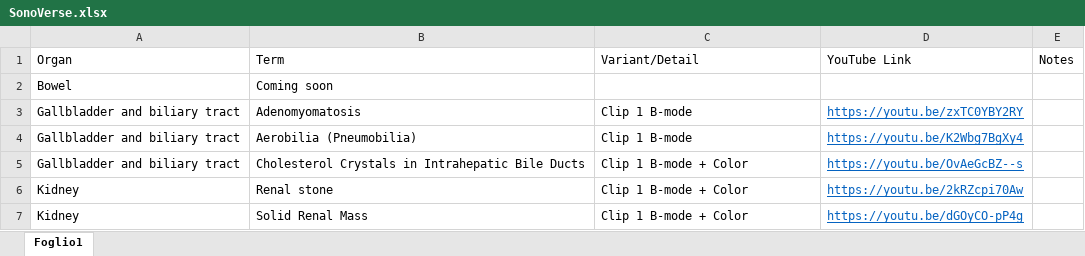
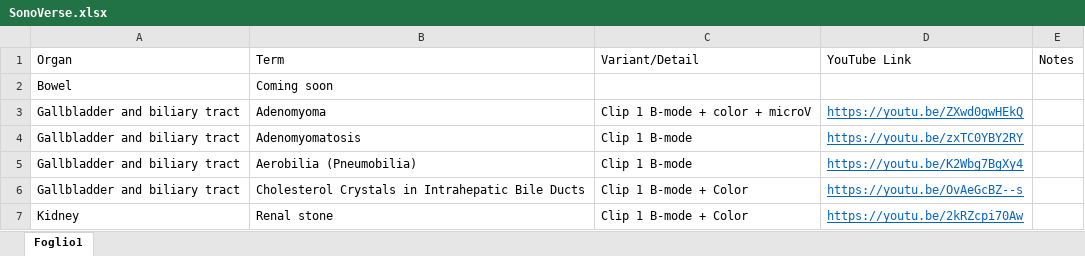
Before and after one commit to mattiaparatore/SonoVerse-vug, an Excel workbook: SonoVerse.xlsx, sheet Foglio1, drawn as a sheet; only a part is shown; the shorter side is filled out with more unchanged rows; values as stored, in another font and other column widths than the file's, no borders; the diff names each change by its address in the sheet, - before the commit and + after, or states it on an @@ line.

Commit message:
Aggiorna Excel e HTML

```diff
--- a/SonoVerse.xlsx (sheet Foglio1)
+++ b/SonoVerse.xlsx (sheet Foglio1)
+row 3: Gallbladder and biliary tract | Adenomyoma | Clip 1 B-mode + color + microV | https://youtu.be/ZXwd0gwHEkQ
```
Also changed, not shown: 1 other file.
